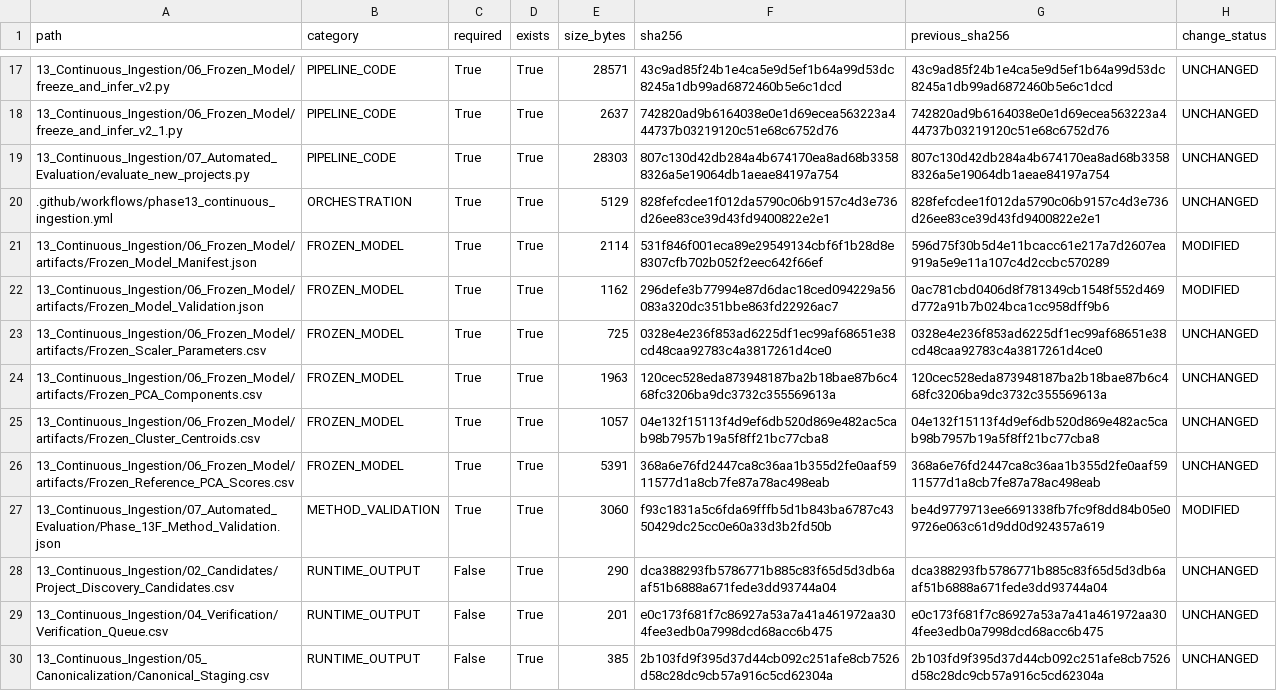
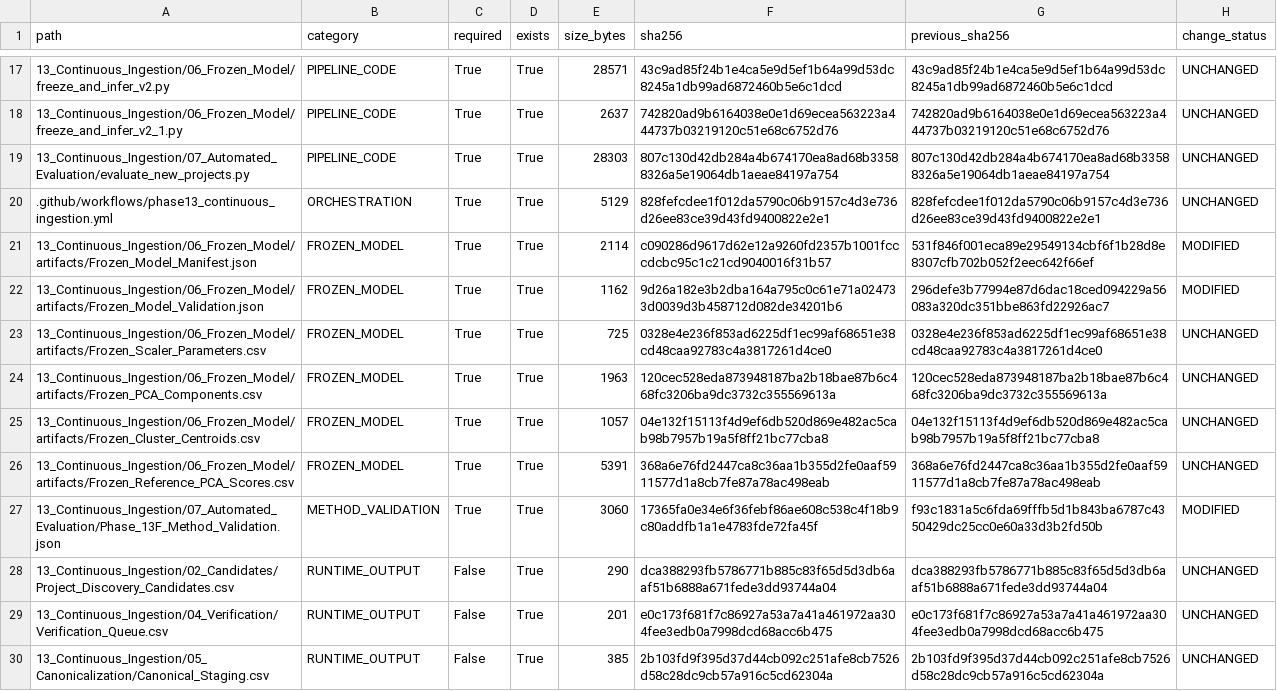
Before and after one commit to Rahul787-ai/Semiconductor-Credit-Risk-ML-main, a CSV file: 13_Continuous_Ingestion/08_Governance/Phase_13I_Artifact_Hashes.csv, drawn as a sheet; only a part is shown, gaps mark what is left out.

```diff
--- a/13_Continuous_Ingestion/08_Governance/Phase_13I_Artifact_Hashes.csv
+++ b/13_Continuous_Ingestion/08_Governance/Phase_13I_Artifact_Hashes.csv
@@ -20,4 +20,4 @@ path,category,required,exists,size_bytes,sha256,previous_sha256,change_status
 .github/workflows/phase13_continuous_ingestion.yml,ORCHESTRATION,True,True,5129,828fefcdee1f012da5790c06b9157c4d3e736d26ee83ce39d43fd9400822e2e1,828fefcdee1f012da5790c06b9157c4d3e736d26ee83ce39d43fd9400822e2e1,UNCHANGED
-13_Continuous_Ingestion/06_Frozen_Model/artifacts/Frozen_Model_Manifest.json,FROZEN_MODEL,True,True,2114,531f846f001eca89e29549134cbf6f1b28d8e8307cfb702b052f2eec642f66ef,596d75f30b5d4e11bcacc61e217a7d2607ea919a5e9e11a107c4d2ccbc570289,MODIFIED
-13_Continuous_Ingestion/06_Frozen_Model/artifacts/Frozen_Model_Validation.json,FROZEN_MODEL,True,True,1162,296defe3b77994e87d6dac18ced094229a56083a320dc351bbe863fd22926ac7,0ac781cbd0406d8f781349cb1548f552d469d772a91b7b024bca1cc958dff9b6,MODIFIED
+13_Continuous_Ingestion/06_Frozen_Model/artifacts/Frozen_Model_Manifest.json,FROZEN_MODEL,True,True,2114,c090286d9617d62e12a9260fd2357b1001fcccdcbc95c1c21cd9040016f31b57,531f846f001eca89e29549134cbf6f1b28d8e8307cfb702b052f2eec642f66ef,MODIFIED
+13_Continuous_Ingestion/06_Frozen_Model/artifacts/Frozen_Model_Validation.json,FROZEN_MODEL,True,True,1162,9d26a182e3b2dba164a795c0c61e71a024733d0039d3b458712d082de34201b6,296defe3b77994e87d6dac18ced094229a56083a320dc351bbe863fd22926ac7,MODIFIED
 13_Continuous_Ingestion/06_Frozen_Model/artifacts/Frozen_Scaler_Parameters.csv,FROZEN_MODEL,True,True,725,0328e4e236f853ad6225df1ec99af68651e38cd48caa92783c4a3817261d4ce0,0328e4e236f853ad6225df1ec99af68651e38cd48caa92783c4a3817261d4ce0,UNCHANGED
@@ -26,3 +26,3 @@ path,category,required,exists,size_bytes,sha256,previous_sha256,change_status
 13_Continuous_Ingestion/06_Frozen_Model/artifacts/Frozen_Reference_PCA_Scores.csv,FROZEN_MODEL,True,True,5391,368a6e76fd2447ca8c36aa1b355d2fe0aaf5911577d1a8cb7fe87a78ac498eab,368a6e76fd2447ca8c36aa1b355d2fe0aaf5911577d1a8cb7fe87a78ac498eab,UNCHANGED
-13_Continuous_Ingestion/07_Automated_Evaluation/Phase_13F_Method_Validation.json,METHOD_VALIDATION,True,True,3060,f93c1831a5c6fda69fffb5d1b843ba6787c4350429dc25cc0e60a33d3b2fd50b,be4d9779713ee6691338fb7fc9f8dd84b05e09726e063c61d9dd0d924357a619,MODIFIED
+13_Continuous_Ingestion/07_Automated_Evaluation/Phase_13F_Method_Validation.json,METHOD_VALIDATION,True,True,3060,17365fa0e34e6f36febf86ae608c538c4f18b9c80addfb1a1e4783fde72fa45f,f93c1831a5c6fda69fffb5d1b843ba6787c4350429dc25cc0e60a33d3b2fd50b,MODIFIED
 13_Continuous_Ingestion/02_Candidates/Project_Discovery_Candidates.csv,RUNTIME_OUTPUT,False,True,290,dca388293fb5786771b885c83f65d5d3db6aaf51b6888a671fede3dd93744a04,dca388293fb5786771b885c83f65d5d3db6aaf51b6888a671fede3dd93744a04,UNCHANGED
```
Also changed, not shown: 13_Continuous_Ingestion/08_Governance/Phase_13I_Change_Register.csv, 10 other files.
